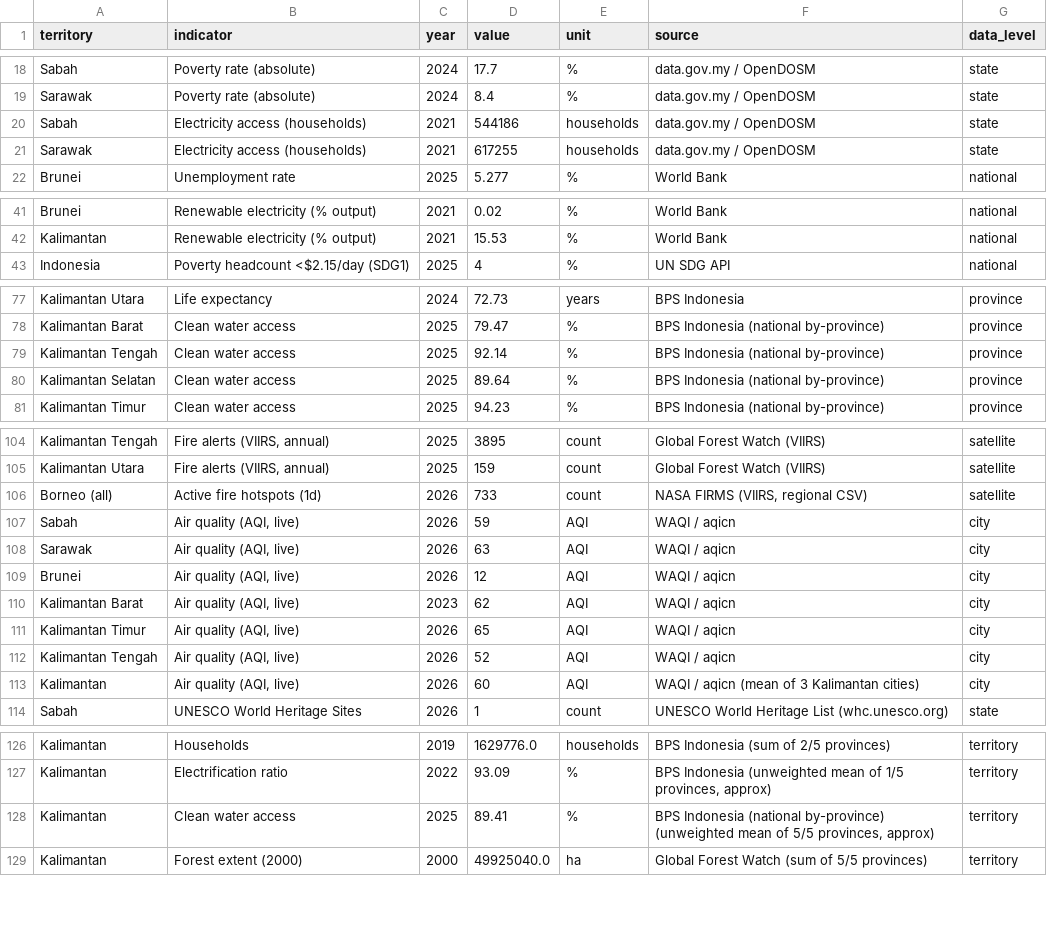
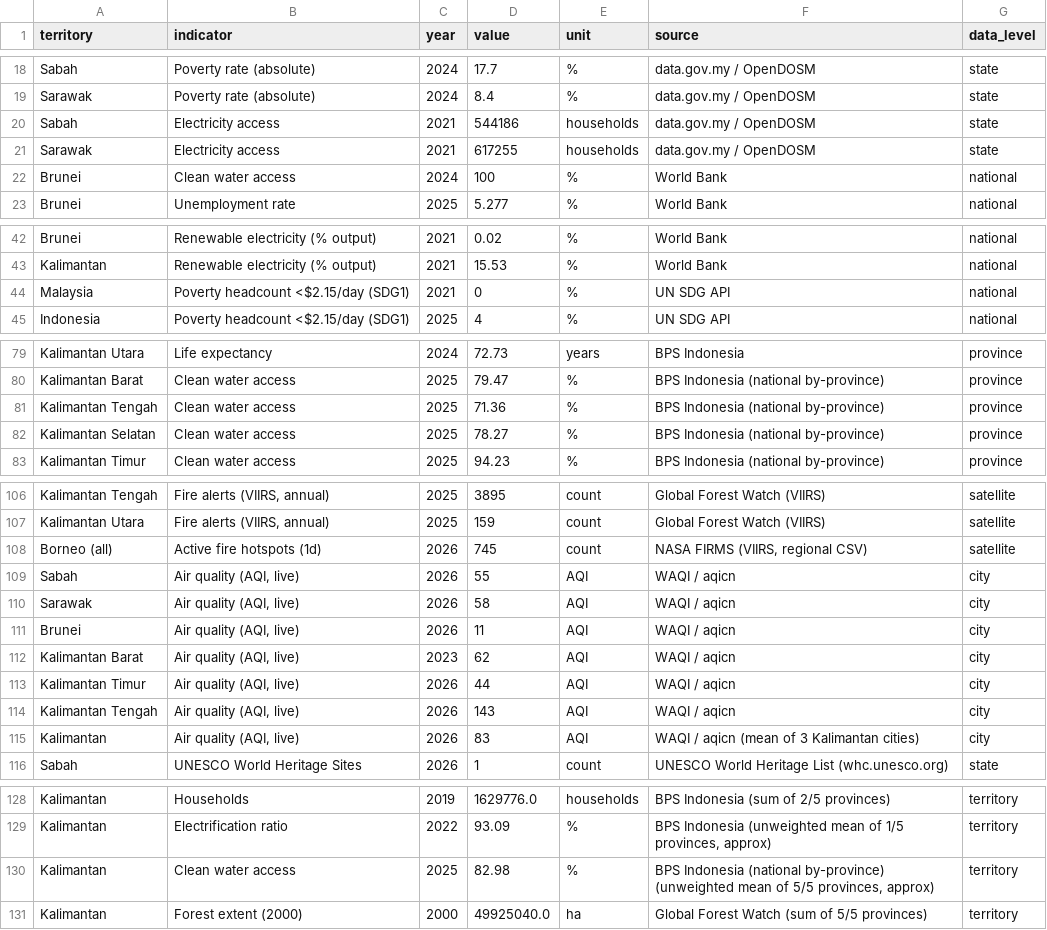
Before and after one commit to angelyong/Borneo_Tracker, a CSV file: borneo_tracker_poc.csv, drawn as a sheet; only a part is shown, gaps mark what is left out.

```diff
--- a/borneo_tracker_poc.csv
+++ b/borneo_tracker_poc.csv
@@ -19,4 +19,5 @@ Sabah,Poverty rate (absolute),2024,17.7,%,data.gov.my / OpenDOSM,state
 Sarawak,Poverty rate (absolute),2024,8.4,%,data.gov.my / OpenDOSM,state
-Sabah,Electricity access (households),2021,544186,households,data.gov.my / OpenDOSM,state
-Sarawak,Electricity access (households),2021,617255,households,data.gov.my / OpenDOSM,state
+Sabah,Electricity access,2021,544186,households,data.gov.my / OpenDOSM,state
+Sarawak,Electricity access,2021,617255,households,data.gov.my / OpenDOSM,state
+Brunei,Clean water access,2024,100,%,World Bank,national
 Brunei,Unemployment rate,2025,5.277,%,World Bank,national
@@ -42,2 +43,3 @@ Brunei,Renewable electricity (% output),2021,0.02,%,World Bank,national
 Kalimantan,Renewable electricity (% output),2021,15.53,%,World Bank,national
+Malaysia,Poverty headcount <$2.15/day (SDG1),2021,0,%,UN SDG API,national
 Indonesia,Poverty headcount <$2.15/day (SDG1),2025,4,%,UN SDG API,national
@@ -78,4 +80,4 @@ Kalimantan Utara,Life expectancy,2024,72.73,years,BPS Indonesia,province
 Kalimantan Barat,Clean water access,2025,79.47,%,BPS Indonesia (national by-province),province
-Kalimantan Tengah,Clean water access,2025,92.14,%,BPS Indonesia (national by-province),province
-Kalimantan Selatan,Clean water access,2025,89.64,%,BPS Indonesia (national by-province),province
+Kalimantan Tengah,Clean water access,2025,71.36,%,BPS Indonesia (national by-province),province
+Kalimantan Selatan,Clean water access,2025,78.27,%,BPS Indonesia (national by-province),province
 Kalimantan Timur,Clean water access,2025,94.23,%,BPS Indonesia (national by-province),province
@@ -105,10 +107,10 @@ Kalimantan Tengah,"Fire alerts (VIIRS, annual)",2025,3895,count,Global Forest Wa
 Kalimantan Utara,"Fire alerts (VIIRS, annual)",2025,159,count,Global Forest Watch (VIIRS),satellite
-Borneo (all),Active fire hotspots (1d),2026,733,count,"NASA FIRMS (VIIRS, regional CSV)",satellite
-Sabah,"Air quality (AQI, live)",2026,59,AQI,WAQI / aqicn,city
-Sarawak,"Air quality (AQI, live)",2026,63,AQI,WAQI / aqicn,city
-Brunei,"Air quality (AQI, live)",2026,12,AQI,WAQI / aqicn,city
+Borneo (all),Active fire hotspots (1d),2026,745,count,"NASA FIRMS (VIIRS, regional CSV)",satellite
+Sabah,"Air quality (AQI, live)",2026,55,AQI,WAQI / aqicn,city
+Sarawak,"Air quality (AQI, live)",2026,58,AQI,WAQI / aqicn,city
+Brunei,"Air quality (AQI, live)",2026,11,AQI,WAQI / aqicn,city
 Kalimantan Barat,"Air quality (AQI, live)",2023,62,AQI,WAQI / aqicn,city
-Kalimantan Timur,"Air quality (AQI, live)",2026,65,AQI,WAQI / aqicn,city
-Kalimantan Tengah,"Air quality (AQI, live)",2026,52,AQI,WAQI / aqicn,city
-Kalimantan,"Air quality (AQI, live)",2026,60,AQI,WAQI / aqicn (mean of 3 Kalimantan cities),city
+Kalimantan Timur,"Air quality (AQI, live)",2026,44,AQI,WAQI / aqicn,city
+Kalimantan Tengah,"Air quality (AQI, live)",2026,143,AQI,WAQI / aqicn,city
+Kalimantan,"Air quality (AQI, live)",2026,83,AQI,WAQI / aqicn (mean of 3 Kalimantan cities),city
 Sabah,UNESCO World Heritage Sites,2026,1,count,UNESCO World Heritage List (whc.unesco.org),state
@@ -127,3 +129,3 @@ Kalimantan,Households,2019,1629776.0,households,BPS Indonesia (sum of 2/5 provin
 Kalimantan,Electrification ratio,2022,93.09,%,"BPS Indonesia (unweighted mean of 1/5 provinces, approx)",territory
-Kalimantan,Clean water access,2025,89.41,%,"BPS Indonesia (national by-province) (unweighted mean of 5/5 provinces, approx)",territory
+Kalimantan,Clean water access,2025,82.98,%,"BPS Indonesia (national by-province) (unweighted mean of 5/5 provinces, approx)",territory
 Kalimantan,Forest extent (2000),2000,49925040.0,ha,Global Forest Watch (sum of 5/5 provinces),territory
```
Also changed, not shown: borneo_tracker_history.csv, 2 other files.
